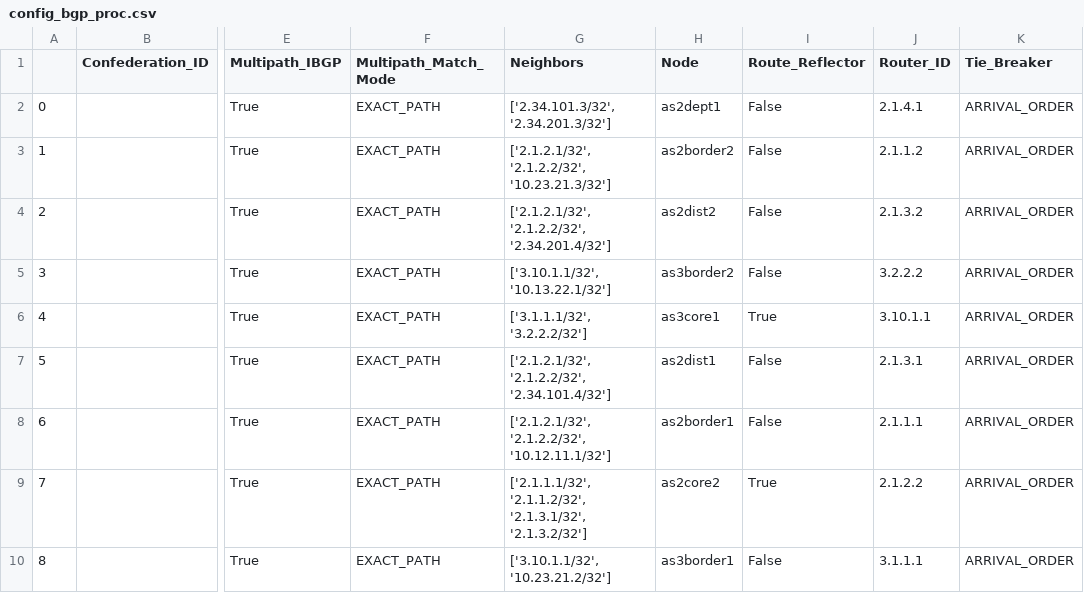
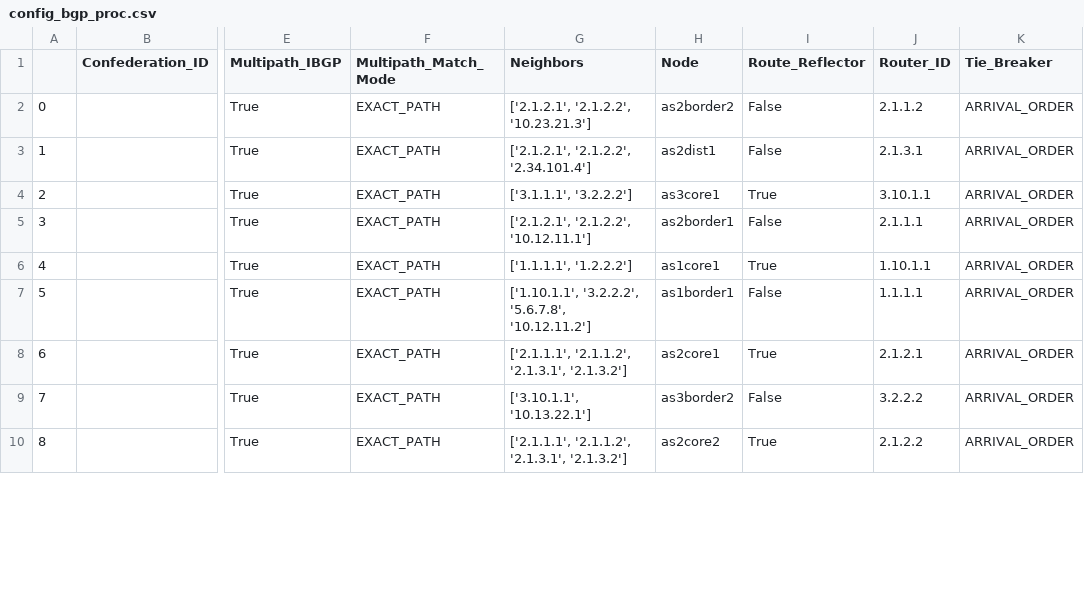
Before and after one commit to corestate55/netomox-examples, a CSV file: model_defs/bf_l3trial/csv/example/config_bgp_proc.csv, drawn as a sheet; only a part is shown, gaps mark what is left out; the diff covers the shown part only; the diff names each change by its address in the sheet, - before the commit and + after, or states it on an @@ line.

```diff
--- a/model_defs/bf_l3trial/csv/example/config_bgp_proc.csv
+++ b/model_defs/bf_l3trial/csv/example/config_bgp_proc.csv
-G2 (Neighbors): ['2.34.101.3/32', '2.34.201.3/32']
+G2 (Neighbors): ['2.1.2.1', '2.1.2.2', '10.23.21.3']
-H2 (Node): as2dept1
+H2 (Node): as2border2
-J2 (Router_ID): 2.1.4.1
+J2 (Router_ID): 2.1.1.2
-G3 (Neighbors): ['2.1.2.1/32', '2.1.2.2/32', '10.23.21.3/32']
+G3 (Neighbors): ['2.1.2.1', '2.1.2.2', '2.34.101.4']
-H3 (Node): as2border2
+H3 (Node): as2dist1
-J3 (Router_ID): 2.1.1.2
+J3 (Router_ID): 2.1.3.1
-G4 (Neighbors): ['2.1.2.1/32', '2.1.2.2/32', '2.34.201.4/32']
+G4 (Neighbors): ['3.1.1.1', '3.2.2.2']
-H4 (Node): as2dist2
+H4 (Node): as3core1
-I4 (Route_Reflector): False
+I4 (Route_Reflector): True
-J4 (Router_ID): 2.1.3.2
+J4 (Router_ID): 3.10.1.1
-G5 (Neighbors): ['3.10.1.1/32', '10.13.22.1/32']
+G5 (Neighbors): ['2.1.2.1', '2.1.2.2', '10.12.11.1']
-H5 (Node): as3border2
+H5 (Node): as2border1
-J5 (Router_ID): 3.2.2.2
+J5 (Router_ID): 2.1.1.1
-G6 (Neighbors): ['3.1.1.1/32', '3.2.2.2/32']
+G6 (Neighbors): ['1.1.1.1', '1.2.2.2']
-H6 (Node): as3core1
+H6 (Node): as1core1
-J6 (Router_ID): 3.10.1.1
+J6 (Router_ID): 1.10.1.1
-G7 (Neighbors): ['2.1.2.1/32', '2.1.2.2/32', '2.34.101.4/32']
+G7 (Neighbors): ['1.10.1.1', '3.2.2.2', '5.6.7.8', '10.12.11.2']
-H7 (Node): as2dist1
+H7 (Node): as1border1
-J7 (Router_ID): 2.1.3.1
+J7 (Router_ID): 1.1.1.1
-G8 (Neighbors): ['2.1.2.1/32', '2.1.2.2/32', '10.12.11.1/32']
+G8 (Neighbors): ['2.1.1.1', '2.1.1.2', '2.1.3.1', '2.1.3.2']
-H8 (Node): as2border1
+H8 (Node): as2core1
-I8 (Route_Reflector): False
+I8 (Route_Reflector): True
-J8 (Router_ID): 2.1.1.1
+J8 (Router_ID): 2.1.2.1
-G9 (Neighbors): ['2.1.1.1/32', '2.1.1.2/32', '2.1.3.1/32', '2.1.3.2/32']
+G9 (Neighbors): ['3.10.1.1', '10.13.22.1']
-H9 (Node): as2core2
+H9 (Node): as3border2
-I9 (Route_Reflector): True
+I9 (Route_Reflector): False
-J9 (Router_ID): 2.1.2.2
+J9 (Router_ID): 3.2.2.2
-G10 (Neighbors): ['3.10.1.1/32', '10.23.21.2/32']
+G10 (Neighbors): ['2.1.1.1', '2.1.1.2', '2.1.3.1', '2.1.3.2']
-H10 (Node): as3border1
+H10 (Node): as2core2
-I10 (Route_Reflector): False
+I10 (Route_Reflector): True
-J10 (Router_ID): 3.1.1.1
+J10 (Router_ID): 2.1.2.2
```
Also changed, not shown: 14 edited cells elsewhere in this file, model_defs/bf_l3trial/csv/example/routes.csv, model_defs/bf_l3trial/csv/sample1b/config_bgp_proc.csv, 3 other files.
